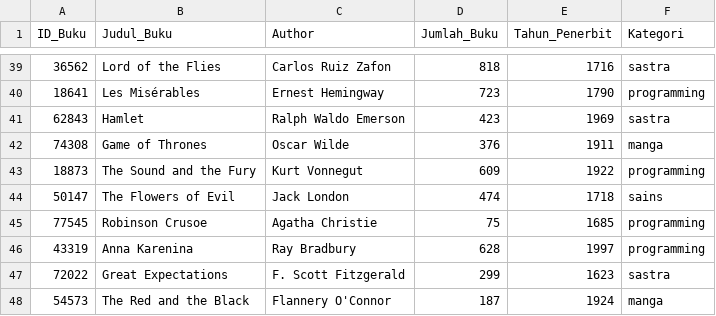
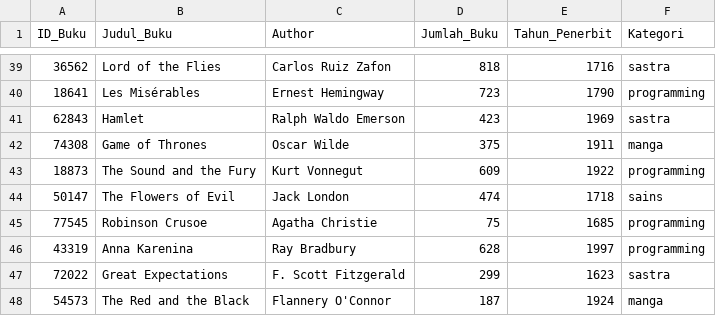
Before and after one commit to littlemight/TUBEZZZ, a CSV file: buku.csv, drawn as a sheet; only a part is shown, gaps mark what is left out.

```diff
--- a/buku.csv
+++ b/buku.csv
@@ -41,3 +41,3 @@ ID_Buku,Judul_Buku,Author,Jumlah_Buku,Tahun_Penerbit,Kategori
 62843,Hamlet,Ralph Waldo Emerson,423,1969,sastra
-74308,Game of Thrones,Oscar Wilde,376,1911,manga
+74308,Game of Thrones,Oscar Wilde,375,1911,manga
 18873,The Sound and the Fury,Kurt Vonnegut,609,1922,programming
```
Also changed, not shown: peminjaman.csv, 9 other files.
